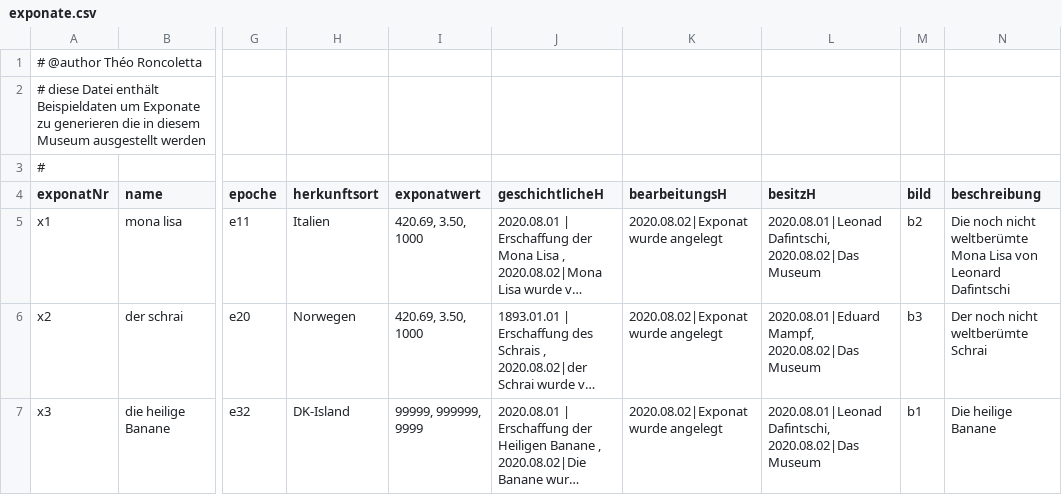
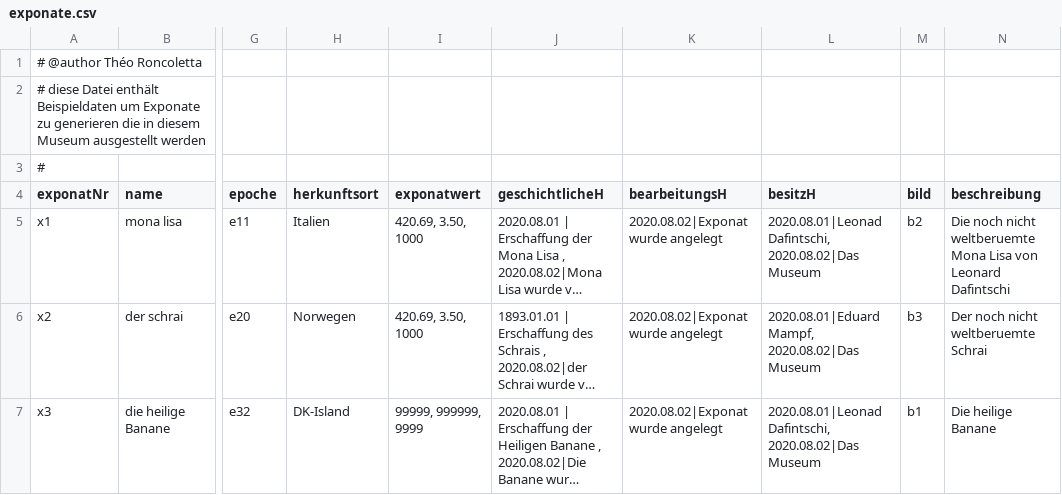
Before and after one commit to THE-ORONCO/Projekte-DHBW-Karlsruhe, a CSV file: resources/data/exponate.csv, drawn as a sheet; only a part is shown, gaps mark what is left out; long unchanged cells end in …; the diff names each change by its address in the sheet, - before the commit and + after, or states it on an @@ line.

```diff
--- a/resources/data/exponate.csv
+++ b/resources/data/exponate.csv
-N5 (beschreibung): …noch nicht weltberümte Mona Lisa…
+N5 (beschreibung): …noch nicht weltberuemte Mona Lisa…
-N6 (beschreibung): Der noch nicht weltberümte Schrai
+N6 (beschreibung): Der noch nicht weltberuemte Schrai
```
Also changed, not shown: resources/data/bilder.csv, resources/data/epochen.csv, 38 other files.
